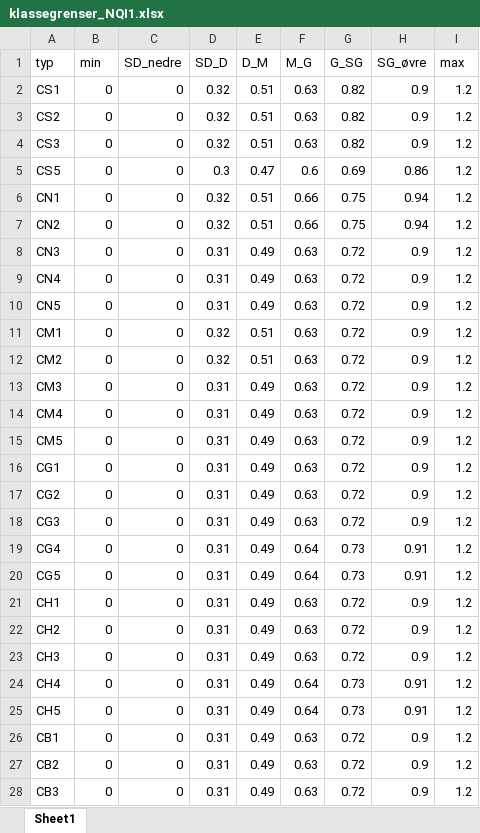
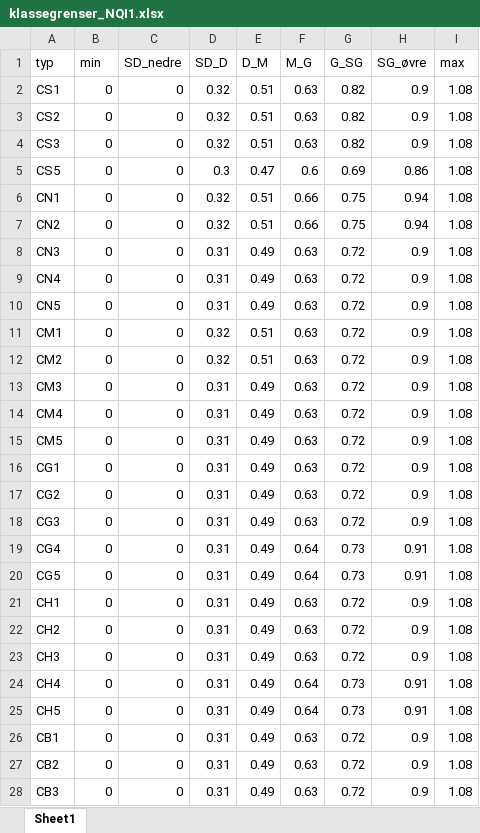
Before and after one commit to NINAnor/WFD2ECA, an Excel workbook: klassegr/klassegrenser_NQI1.xlsx, sheet Sheet1, drawn as a sheet; only a part is shown; values as stored, in another font and other column widths than the file's, no borders; the diff covers the shown part only; the diff names each change by its address in the sheet, - before the commit and + after, or states it on an @@ line.

```diff
--- a/klassegr/klassegrenser_NQI1.xlsx (sheet Sheet1)
+++ b/klassegr/klassegrenser_NQI1.xlsx (sheet Sheet1)
-I2:I28 (max): 1.2
+I2:I28 (max): 1.08
```
Also changed, not shown: 2 edited cells elsewhere in this sheet, VM-param.xlsx, klassegr/klassegrenser_AIP.xlsx, 8 other files.
